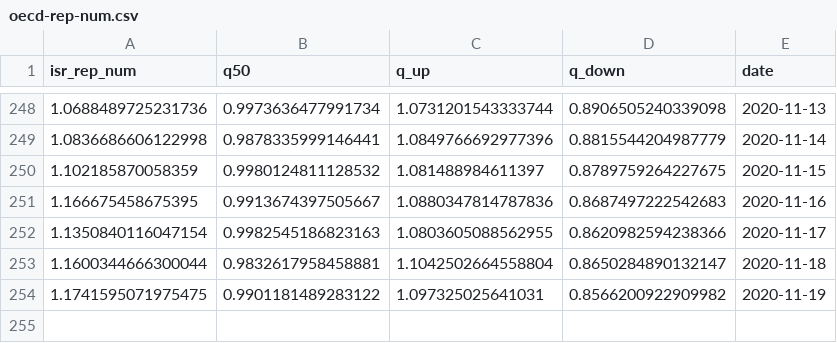
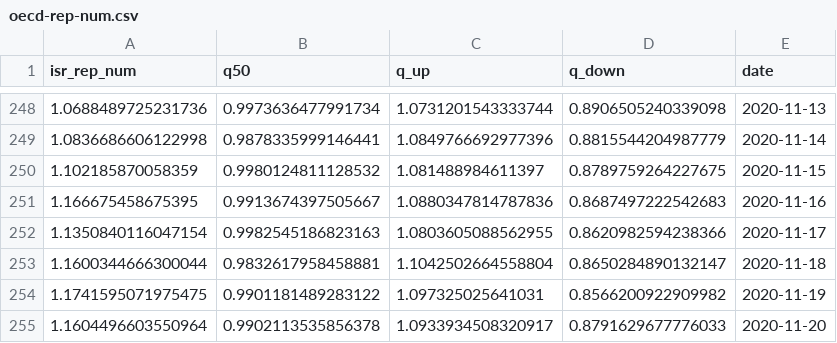
Before and after one commit to itamarcaspi/oecd-rep-num, a CSV file: output/oecd-rep-num.csv, drawn as a sheet; only a part is shown, gaps mark what is left out.

```diff
--- a/output/oecd-rep-num.csv
+++ b/output/oecd-rep-num.csv
@@ -254 +254,2 @@ isr_rep_num,q50,q_up,q_down,date
 1.1741595071975475,0.9901181489283122,1.097325025641031,0.8566200922909982,2020-11-19
+1.1604496603550964,0.9902113535856378,1.0933934508320917,0.8791629677776033,2020-11-20
```
Also changed, not shown: output/oecd-cases.csv, output/oecd-test.csv, 3 other files.
